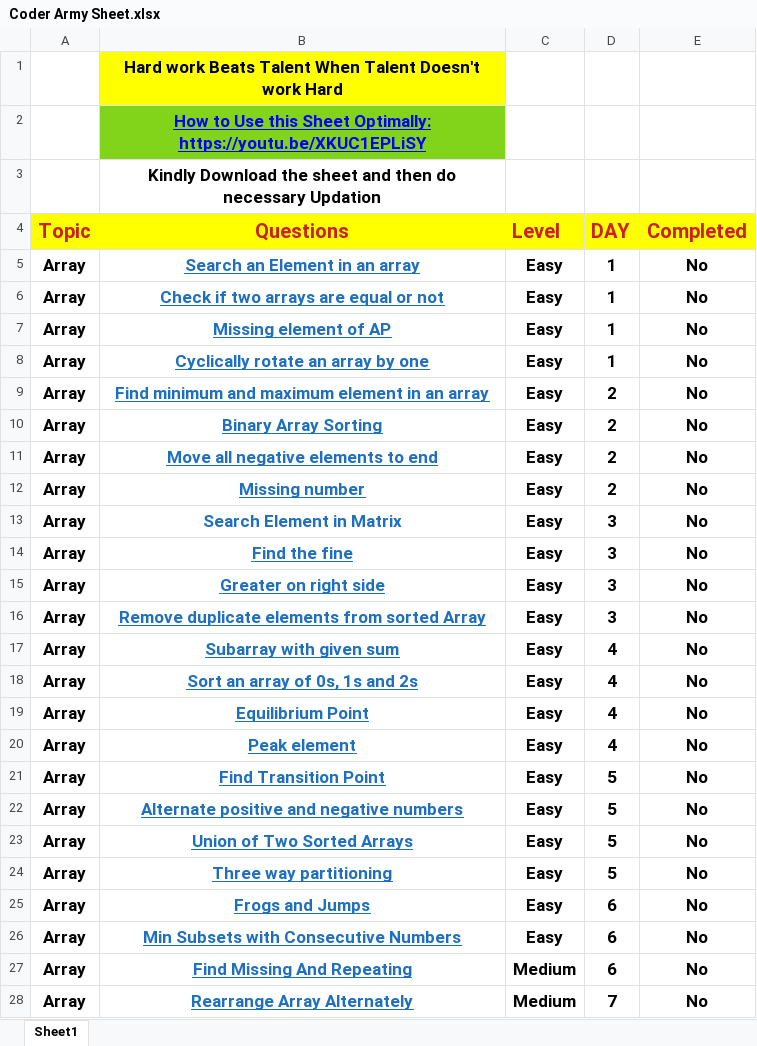
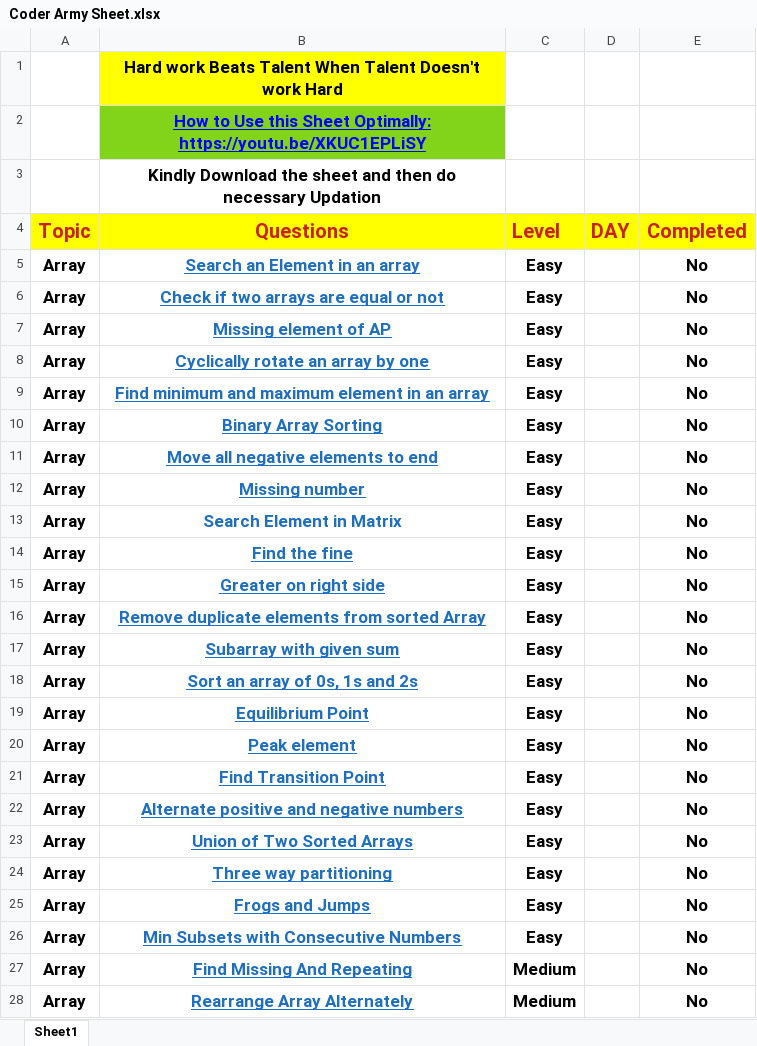
Before and after one commit to Pradeep2078/Supreme-Batch-23, an Excel workbook: Coder Army Sheet.xlsx, sheet Sheet1, drawn as a sheet; only a part is shown; values as stored, in another font and other column widths than the file's, no borders; table styles not drawn; the diff covers the shown part only; the diff names each change by its address in the sheet, - before the commit and + after, or states it on an @@ line.

```diff
--- a/Coder Army Sheet.xlsx (sheet Sheet1)
+++ b/Coder Army Sheet.xlsx (sheet Sheet1)
-D5:D8 (DAY): 1
+D5:D8 (DAY): (empty)
-D9:D12 (DAY): 2
+D9:D12 (DAY): (empty)
-D13:D16 (DAY): 3
+D13:D16 (DAY): (empty)
-D17:D20 (DAY): 4
+D17:D20 (DAY): (empty)
-D21:D24 (DAY): 5
+D21:D24 (DAY): (empty)
-D25:D27 (DAY): 6
+D25:D27 (DAY): (empty)
-D28 (DAY): 7
+D28 (DAY): (empty)
```
Also changed, not shown: 702 edited cells elsewhere in this sheet, 14 other files.
